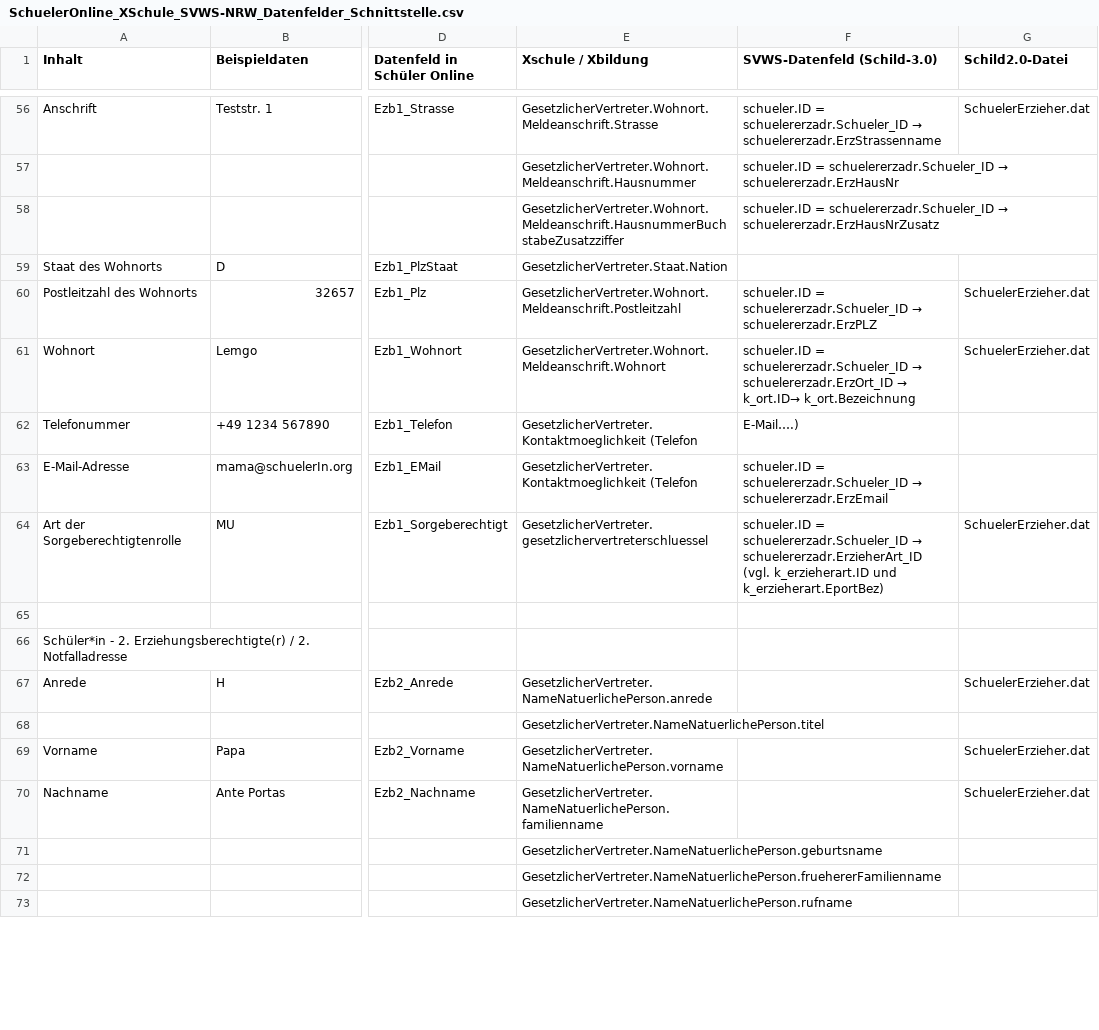
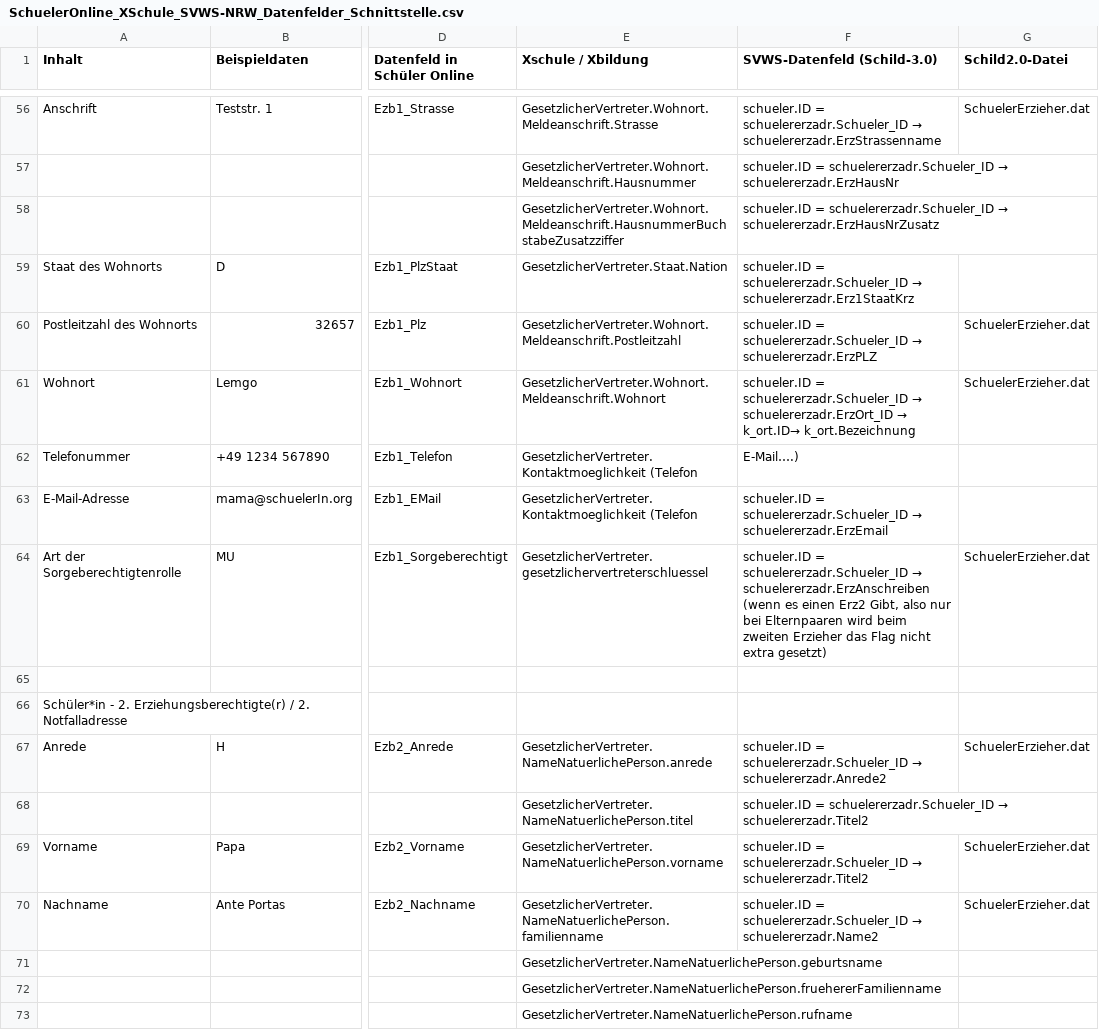
Before and after one commit to SVWS-NRW/SVWS-SchuelerOnline2.0, a CSV file: Datenmapping/SchuelerOnline_XSchule_SVWS-NRW_Datenfelder_Schnittstelle.csv, drawn as a sheet; only a part is shown, gaps mark what is left out; the diff covers the shown part only; the diff names each change by its address in the sheet, - before the commit and + after, or states it on an @@ line.

Commit message:
modified:   Datenmapping/SchuelerOnline_XSchule_SVWS-NRW_Datenfelder_Schnittstelle.csv

```diff
--- a/Datenmapping/SchuelerOnline_XSchule_SVWS-NRW_Datenfelder_Schnittstelle.csv
+++ b/Datenmapping/SchuelerOnline_XSchule_SVWS-NRW_Datenfelder_Schnittstelle.csv
@@ F59 (SVWS-Datenfeld (Schild-3.0)): (empty) → schueler.ID = schuelererzadr.Schueler_ID → schuelererzadr.Erz1StaatKrz @@
@@ F64 (SVWS-Datenfeld (Schild-3.0)): …schuelererzadr.Schueler_ID → schuelererzadr.ErzieherArt_ID (vgl. k_erzieherart.ID und k_erzieherart.EportBez) → …schuelererzadr.Schueler_ID → schuelererzadr.ErzAnschreiben (wenn es einen Erz2 Gibt, also nur bei Elternpaaren wird beim zweiten Erzieher das Flag nicht extra gesetzt) @@
@@ F67 (SVWS-Datenfeld (Schild-3.0)): (empty) → schueler.ID = schuelererzadr.Schueler_ID → schuelererzadr.Anrede2 @@
@@ F68:F69 (SVWS-Datenfeld (Schild-3.0)): (empty) → schueler.ID = schuelererzadr.Schueler_ID → schuelererzadr.Titel2 @@
@@ F70 (SVWS-Datenfeld (Schild-3.0)): (empty) → schueler.ID = schuelererzadr.Schueler_ID → schuelererzadr.Name2 @@
```
Also changed, not shown: 31 edited cells elsewhere in this file.
